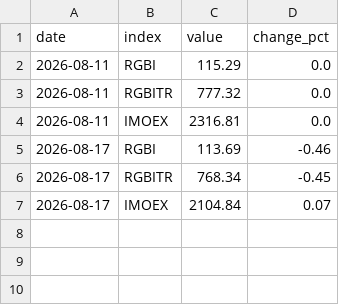
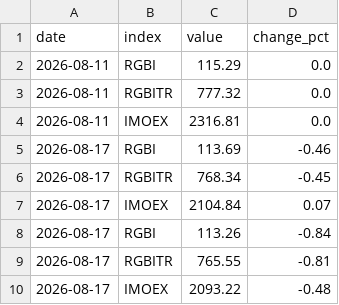
Before and after one commit to jjedrep/bonds-quotes, a CSV file: history_index.csv, drawn as a sheet.

```diff
--- a/history_index.csv
+++ b/history_index.csv
@@ -7 +7,4 @@ date,index,value,change_pct
 2026-08-17,IMOEX,2104.84,0.07
+2026-08-17,RGBI,113.26,-0.84
+2026-08-17,RGBITR,765.55,-0.81
+2026-08-17,IMOEX,2093.22,-0.48
```
Also changed, not shown: history.csv, 33 other files.
